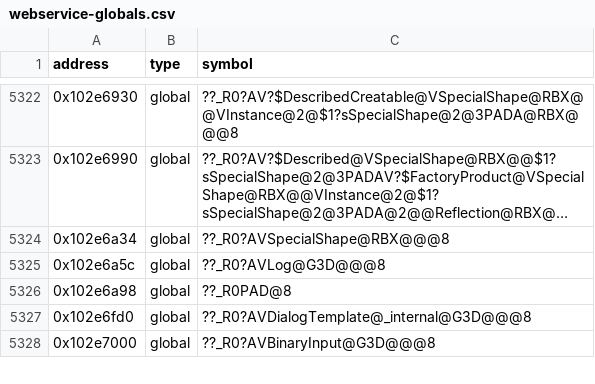
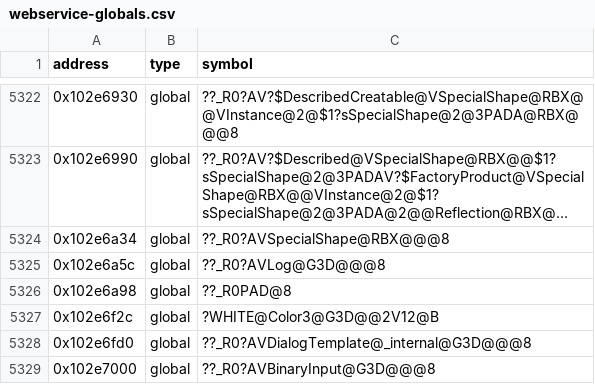
Before and after one commit to Asphaltian/OpenRBX, a CSV file: reccmp/webservice-globals.csv, drawn as a sheet; only a part is shown, gaps mark what is left out; long unchanged cells end in ….

```diff
--- a/reccmp/webservice-globals.csv
+++ b/reccmp/webservice-globals.csv
@@ -5326,2 +5326,3 @@ address,type,symbol
 0x102e6a98,global,??_R0PAD@8
+0x102e6f2c,global,?WHITE@Color3@G3D@@2V12@B
 0x102e6fd0,global,??_R0?AVDialogTemplate@_internal@G3D@@@8
```
Also changed, not shown: reccmp/webservice-symbols.csv, 2 other files.
